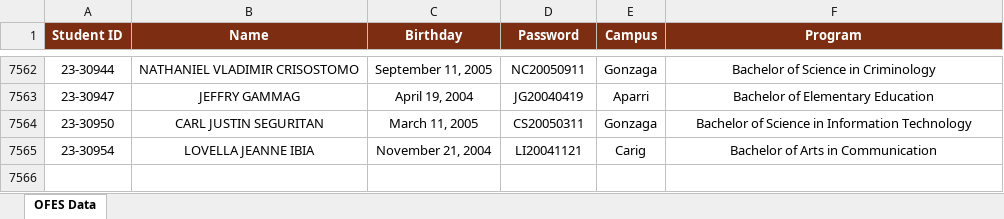
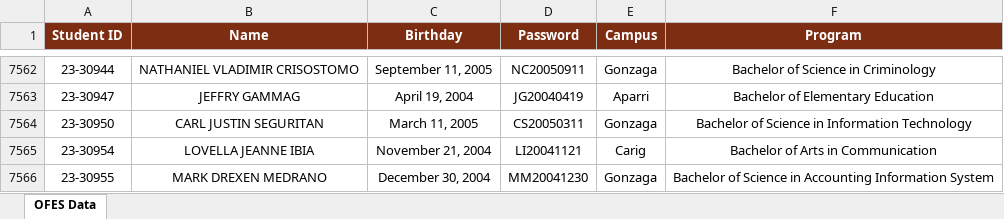
Before and after one commit to ricfx861-sys/fdcv-g-vdsfvg, an Excel workbook: ofes_data.xlsx, sheet OFES Data, drawn as a sheet; only a part is shown, gaps mark what is left out; values as stored, in another font and other column widths than the file's, no borders; the diff names each change by its address in the sheet, - before the commit and + after, or states it on an @@ line.

```diff
--- a/ofes_data.xlsx (sheet OFES Data)
+++ b/ofes_data.xlsx (sheet OFES Data)
+row 7566: 23-30955 | MARK DREXEN MEDRANO | December 30, 2004 | MM20041230 | Gonzaga | Bachelor of Science in Accounting Information System
```
Also changed, not shown: 1 other file.
